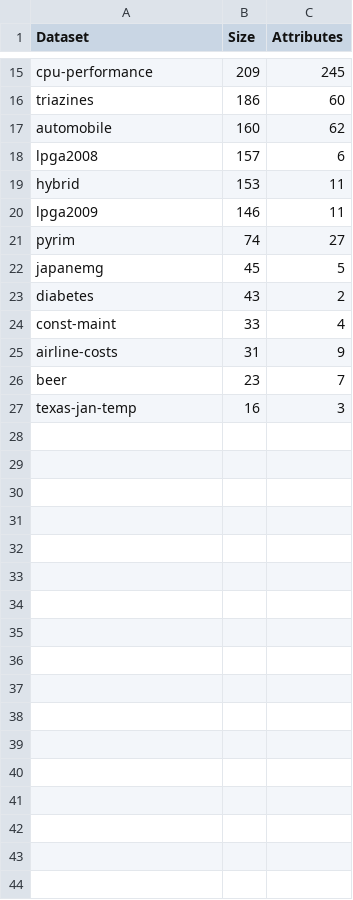
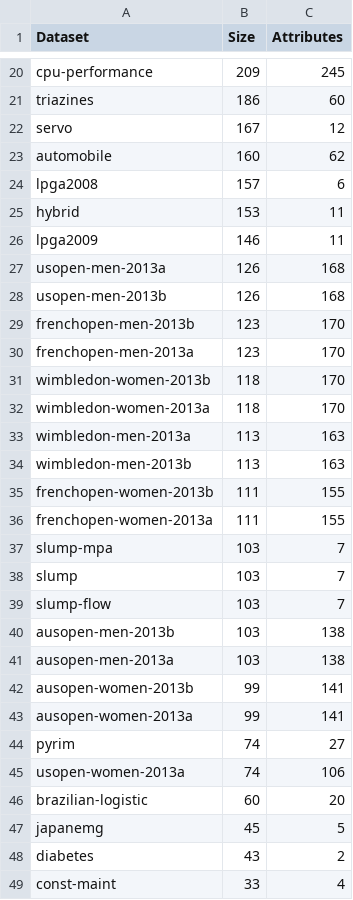
Before and after one commit to cperales/uci-download-process, a CSV file: description/regression/data_description.csv, drawn as a sheet; only a part is shown, gaps mark what is left out; the shorter side is filled out with more unchanged rows; the diff covers the shown part only.

Commit message:
More datasets

```diff
--- a/description/regression/data_description.csv
+++ b/description/regression/data_description.csv
@@ -16,2 +21,3 @@ cpu-performance,209,245
 triazines,186,60
+servo,167,12
 automobile,160,62
@@ -20,3 +26,22 @@ hybrid,153,11
 lpga2009,146,11
+usopen-men-2013a,126,168
+usopen-men-2013b,126,168
+frenchopen-men-2013b,123,170
+frenchopen-men-2013a,123,170
+wimbledon-women-2013b,118,170
+wimbledon-women-2013a,118,170
+wimbledon-men-2013a,113,163
+wimbledon-men-2013b,113,163
+frenchopen-women-2013b,111,155
+frenchopen-women-2013a,111,155
+slump-mpa,103,7
+slump,103,7
+slump-flow,103,7
+ausopen-men-2013b,103,138
+ausopen-men-2013a,103,138
+ausopen-women-2013b,99,141
+ausopen-women-2013a,99,141
 pyrim,74,27
+usopen-women-2013a,74,106
+brazilian-logistic,60,20
 japanemg,45,5
```
Also changed, not shown: 5 added rows and 1 moved row elsewhere in this file, 30 other files.
